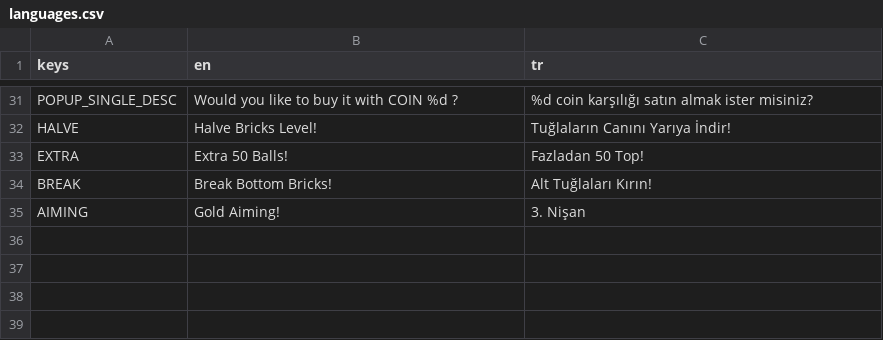
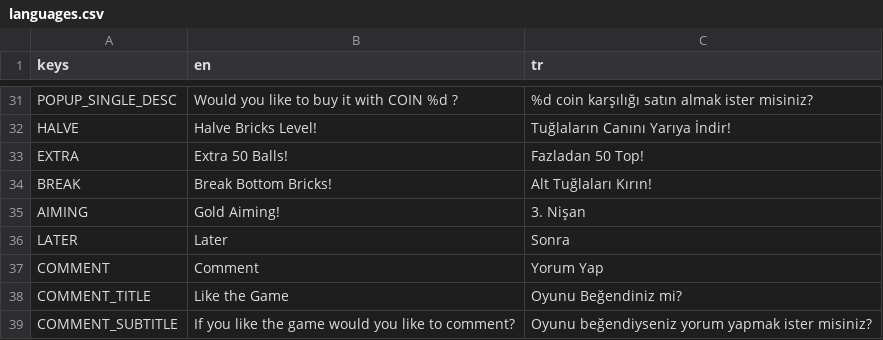
Before and after one commit to BenceEmerik/break-bacteria, a CSV file: languages.csv, drawn as a sheet; only a part is shown, gaps mark what is left out.

```diff
--- a/languages.csv
+++ b/languages.csv
@@ -35 +35,5 @@ BREAK,Break Bottom Bricks!,Alt Tuğlaları Kırın!
 AIMING,Gold Aiming!,3. Nişan
+LATER,Later,Sonra
+COMMENT,Comment,Yorum Yap
+COMMENT_TITLE,Like the Game,Oyunu Beğendiniz mi?
+COMMENT_SUBTITLE,If you like the game would you like to comment?,Oyunu beğendiyseniz yorum yapmak ister misiniz?
```
Also changed, not shown: 10 other files.
